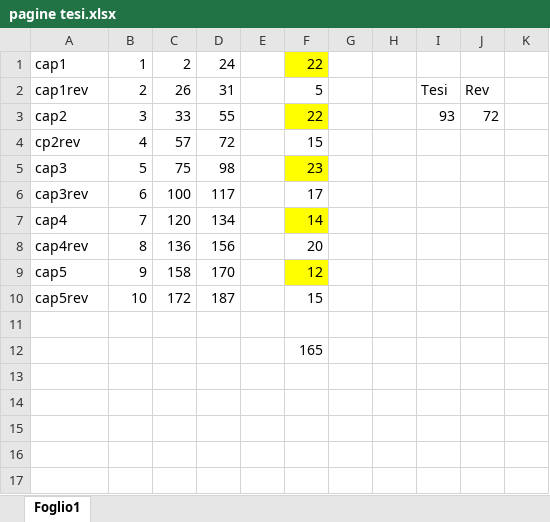
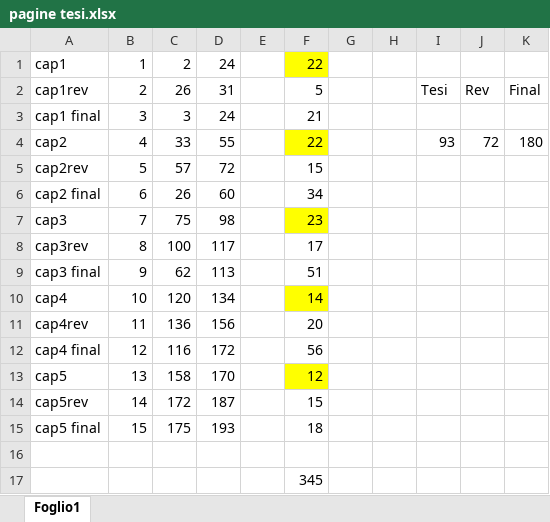
Before and after one commit to Saintgold74/newtesi, an Excel workbook: pagine tesi.xlsx, sheet Foglio1, drawn as a sheet; values as stored, in another font and other column widths than the file's, no borders; addresses are those after the commit; the diff names each change by its address in the sheet, - before the commit and + after, or states it on an @@ line.

```diff
--- a/pagine tesi.xlsx (sheet Foglio1)
+++ b/pagine tesi.xlsx (sheet Foglio1)
-K2: (empty)
+K2: Final
+row 3: cap1 final | 3 | 3 | 24 |  | 21
-B4: 3
+B4: 4
-K4: (empty)
+K4: 180
-A5: cp2rev
+A5: cap2rev
-B5: 4
+B5: 5
+row 6: cap2 final | 6 | 26 | 60 |  | 34
-B7: 5
+B7: 7
-B8: 6
+B8: 8
+row 9: cap3 final | 9 | 62 | 113 |  | 51
-B10: 7
+B10: 10
-B11: 8
+B11: 11
+row 12: cap4 final | 12 | 116 | 172 |  | 56
-B13: 9
+B13: 13
-B14: 10
+B14: 14
+row 15: cap5 final | 15 | 175 | 193 |  | 18
-F17: 165
+F17: 345
```
Also changed, not shown: formulas that keep their value, 6 other files.
